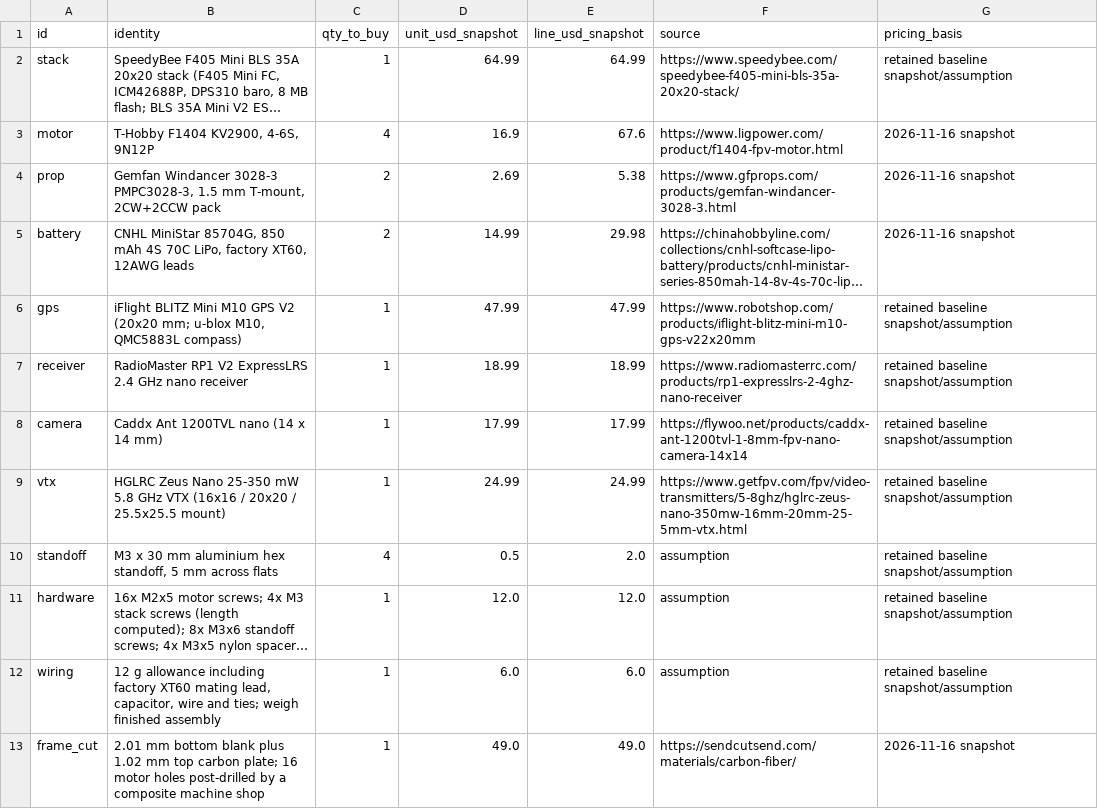
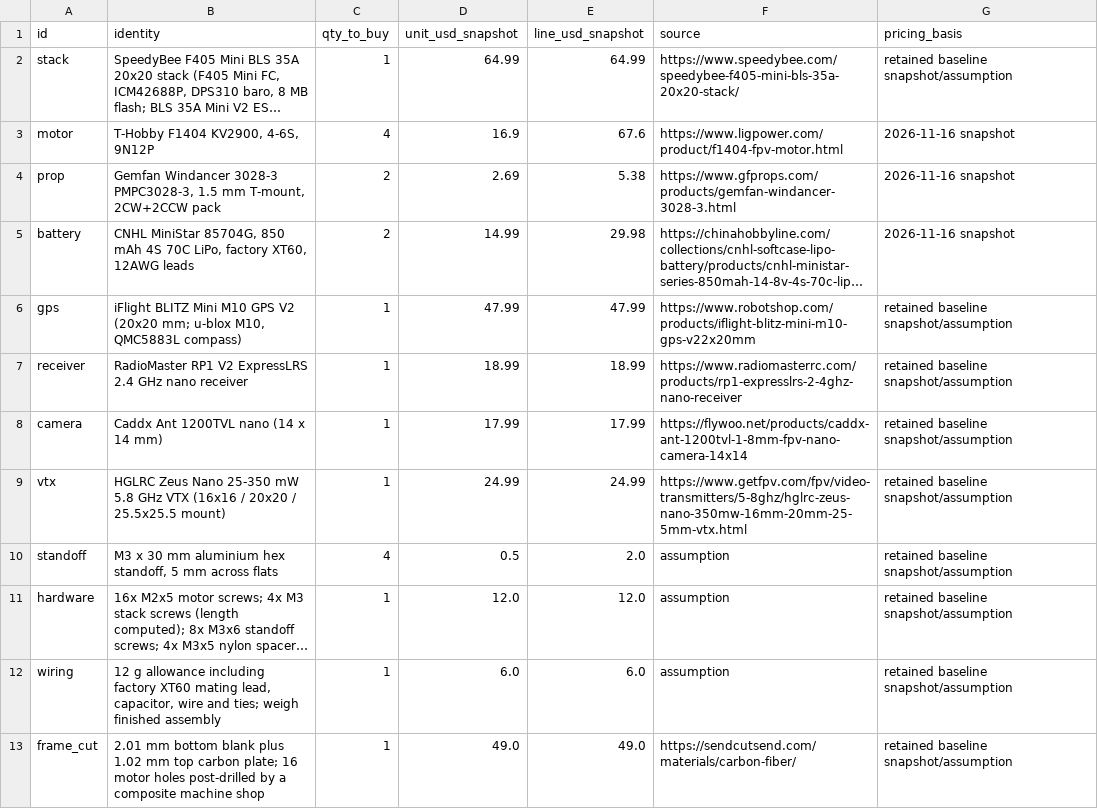
Before and after one commit to Spectating101/hardware-splicer, a CSV file: examples/drone_proving_ground/revision_b/reference/BOM.csv, drawn as a sheet; long unchanged cells end in …; the diff names each change by its address in the sheet, - before the commit and + after, or states it on an @@ line.

```diff
--- a/examples/drone_proving_ground/revision_b/reference/BOM.csv
+++ b/examples/drone_proving_ground/revision_b/reference/BOM.csv
-G13 (pricing_basis): 2026-11-16 snapshot
+G13 (pricing_basis): retained baseline snapshot/assumption
```
Also changed, not shown: 13 other files.
